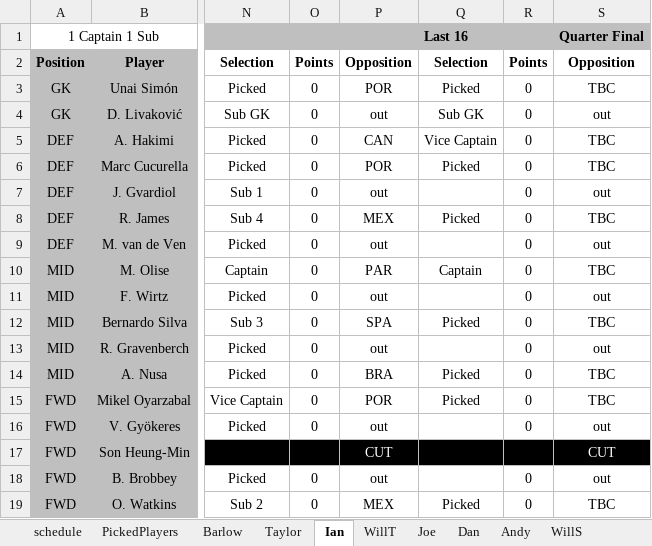
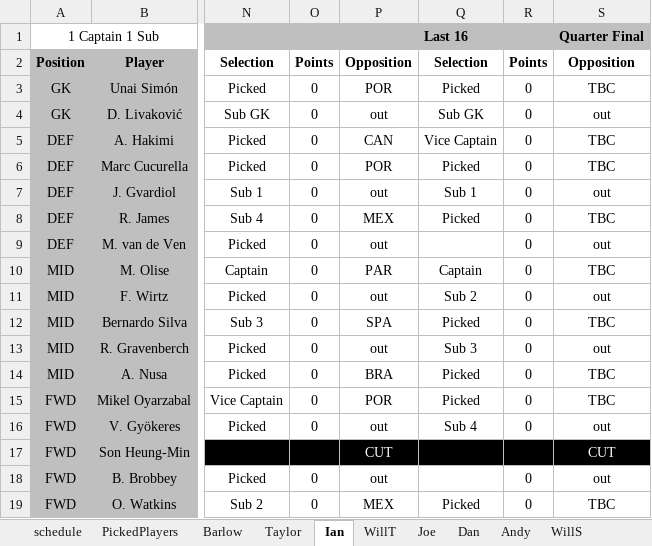
Before and after one commit to WTAnalysis/bnc, an Excel workbook: bnc-streamlit-app/data/BnC World Cup 2026.xlsx, sheet Ian, drawn as a sheet; only a part is shown, gaps mark what is left out; values as stored, in another font and other column widths than the file's, no borders; conditional formats not drawn; the diff names each change by its address in the sheet, - before the commit and + after, or states it on an @@ line.

```diff
--- a/bnc-streamlit-app/data/BnC World Cup 2026.xlsx (sheet Ian)
+++ b/bnc-streamlit-app/data/BnC World Cup 2026.xlsx (sheet Ian)
-Q7: (empty)
+Q7: Sub 1
-Q11: (empty)
+Q11: Sub 2
-Q13: (empty)
+Q13: Sub 3
-Q16: (empty)
+Q16: Sub 4
```
Also changed, not shown: sheet Barlow, sheet Predictor, sheet Andy, sheet WillT, sheet Joe.
